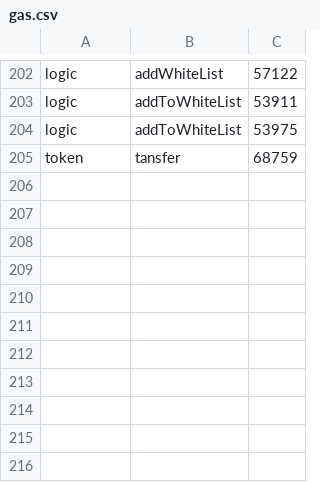
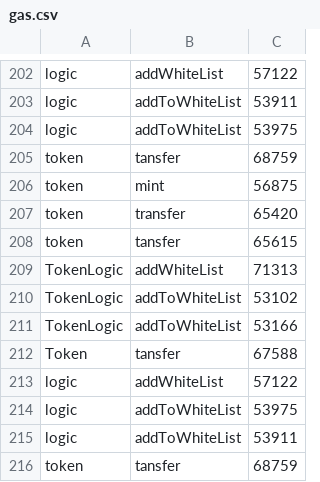
Before and after one commit to trecento-bc/fund-smart-contract, a CSV file: gas.csv, drawn as a sheet; only a part is shown, gaps mark what is left out; the diff names each change by its address in the sheet, - before the commit and + after, or states it on an @@ line.

```diff
--- a/gas.csv
+++ b/gas.csv
+row 206: token | mint | 56875
+row 207: token | transfer | 65420
+row 208: token | tansfer | 65615
+row 209: TokenLogic | addWhiteList | 71313
+row 210: TokenLogic | addToWhiteList | 53102
+row 211: TokenLogic | addToWhiteList | 53166
+row 212: Token | tansfer | 67588
+row 213: logic | addWhiteList | 57122
+row 214: logic | addToWhiteList | 53975
+row 215: logic | addToWhiteList | 53911
+row 216: token | tansfer | 68759
```
Also changed, not shown: 1 other file.
